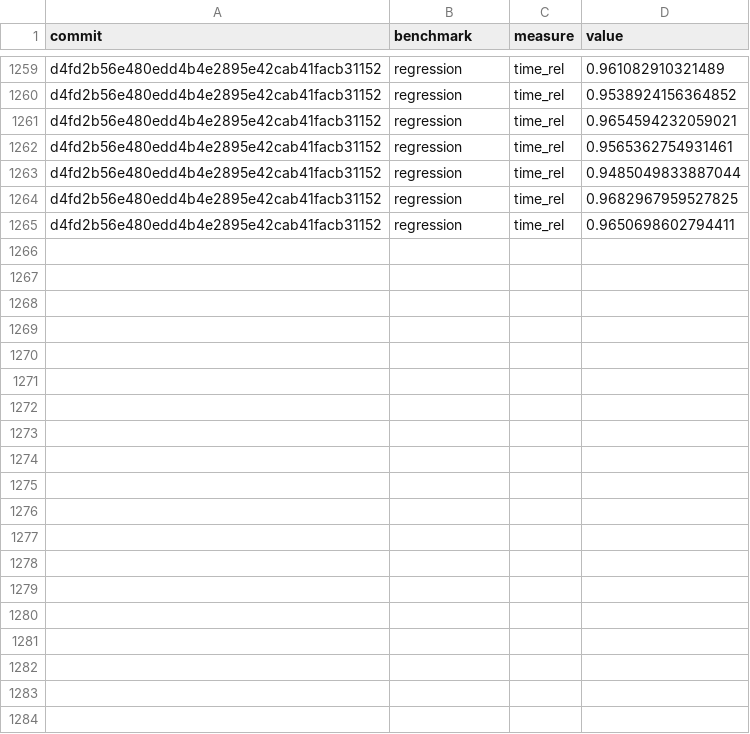
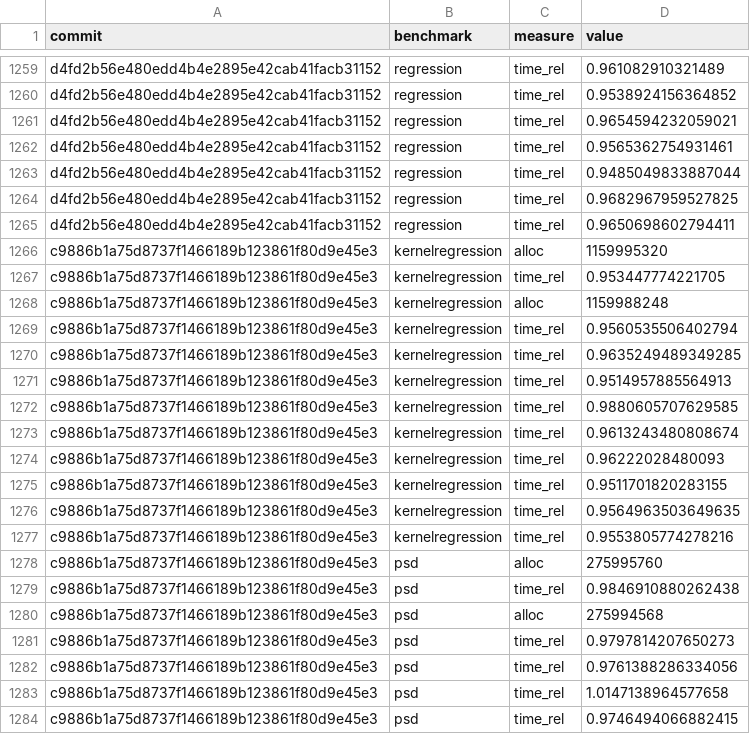
Before and after one commit to google-research/dex-lang, a CSV file: performance.csv, drawn as a sheet; only a part is shown, gaps mark what is left out; the diff covers the shown part only; the diff names each change by its address in the sheet, - before the commit and + after, or states it on an @@ line.

Commit message:
Add measurements for c9886b1a75d8737f1466189b123861f80d9e45e3

```diff
--- a/performance.csv
+++ b/performance.csv
+row 1266: c9886b1a75d8737f1466189b123861f80d9e45e3 | kernelregression | alloc | 1159995320
+row 1267: c9886b1a75d8737f1466189b123861f80d9e45e3 | kernelregression | time_rel | 0.953447774221705
+row 1268: c9886b1a75d8737f1466189b123861f80d9e45e3 | kernelregression | alloc | 1159988248
+row 1269: c9886b1a75d8737f1466189b123861f80d9e45e3 | kernelregression | time_rel | 0.9560535506402794
+row 1270: c9886b1a75d8737f1466189b123861f80d9e45e3 | kernelregression | time_rel | 0.9635249489349285
+row 1271: c9886b1a75d8737f1466189b123861f80d9e45e3 | kernelregression | time_rel | 0.9514957885564913
+row 1272: c9886b1a75d8737f1466189b123861f80d9e45e3 | kernelregression | time_rel | 0.9880605707629585
+row 1273: c9886b1a75d8737f1466189b123861f80d9e45e3 | kernelregression | time_rel | 0.9613243480808674
+row 1274: c9886b1a75d8737f1466189b123861f80d9e45e3 | kernelregression | time_rel | 0.96222028480093
+row 1275: c9886b1a75d8737f1466189b123861f80d9e45e3 | kernelregression | time_rel | 0.9511701820283155
+row 1276: c9886b1a75d8737f1466189b123861f80d9e45e3 | kernelregression | time_rel | 0.9564963503649635
+row 1277: c9886b1a75d8737f1466189b123861f80d9e45e3 | kernelregression | time_rel | 0.9553805774278216
+row 1278: c9886b1a75d8737f1466189b123861f80d9e45e3 | psd | alloc | 275995760
+row 1279: c9886b1a75d8737f1466189b123861f80d9e45e3 | psd | time_rel | 0.9846910880262438
+row 1280: c9886b1a75d8737f1466189b123861f80d9e45e3 | psd | alloc | 275994568
+row 1281: c9886b1a75d8737f1466189b123861f80d9e45e3 | psd | time_rel | 0.9797814207650273
+row 1282: c9886b1a75d8737f1466189b123861f80d9e45e3 | psd | time_rel | 0.9761388286334056
+row 1283: c9886b1a75d8737f1466189b123861f80d9e45e3 | psd | time_rel | 1.0147138964577658
+row 1284: c9886b1a75d8737f1466189b123861f80d9e45e3 | psd | time_rel | 0.9746494066882415
```
Also changed, not shown: 29 added rows elsewhere in this file, commits.csv.
